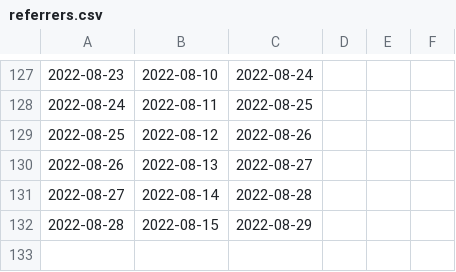
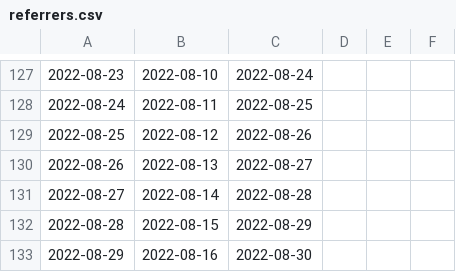
Before and after one commit to emitanaka/actions, a CSV file: data/referrers.csv, drawn as a sheet; only a part is shown, gaps mark what is left out.

```diff
--- a/data/referrers.csv
+++ b/data/referrers.csv
@@ -132 +132,2 @@
 2022-08-28,2022-08-15,2022-08-29
+2022-08-29,2022-08-16,2022-08-30
```
Also changed, not shown: data/clones.csv, data/paths.csv, 3 other files.
